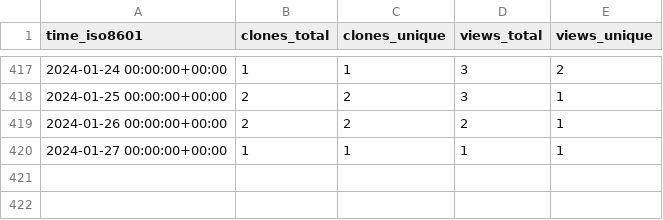
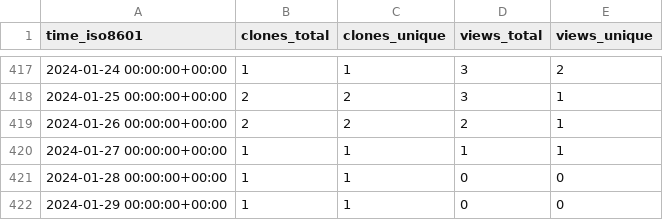
Before and after one commit to sysbio-curie/MaBoSS, a CSV file: sysbio-curie/MaBoSS-env-2.0/ghrs-data/views_clones_aggregate.csv, drawn as a sheet; only a part is shown, gaps mark what is left out; the diff names each change by its address in the sheet, - before the commit and + after, or states it on an @@ line.

```diff
--- a/sysbio-curie/MaBoSS-env-2.0/ghrs-data/views_clones_aggregate.csv
+++ b/sysbio-curie/MaBoSS-env-2.0/ghrs-data/views_clones_aggregate.csv
+row 421: 2024-01-28 00:00:00+00:00 | 1 | 1 | 0 | 0
+row 422: 2024-01-29 00:00:00+00:00 | 1 | 1 | 0 | 0
```
Also changed, not shown: 1 other file.
